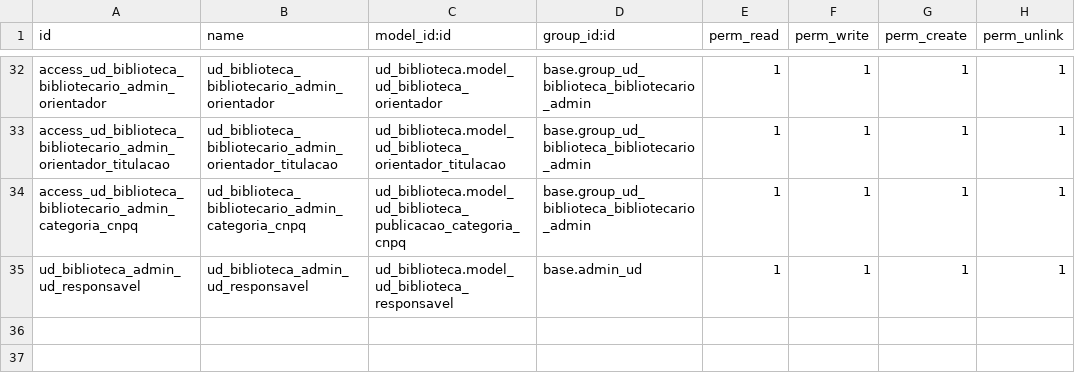
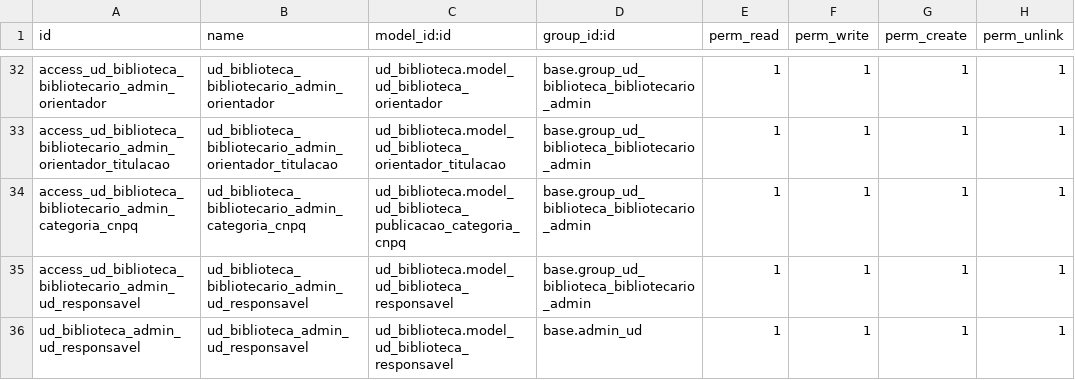
Before and after one commit to ntiufalara/universidade-digital, a CSV file: openerp/addons/ud_biblioteca/security/ir.model.access.csv, drawn as a sheet; only a part is shown, gaps mark what is left out.

Commit message:
Corrigindo erros na biblioteca e no módulo mail

```diff
--- a/openerp/addons/ud_biblioteca/security/ir.model.access.csv
+++ b/openerp/addons/ud_biblioteca/security/ir.model.access.csv
@@ -34,2 +34,3 @@ access_ud_biblioteca_bibliotecario_admin_orientador_titulacao,ud_biblioteca_bibl
 access_ud_biblioteca_bibliotecario_admin_categoria_cnpq,ud_biblioteca_bibliotecario_admin_categoria_cnpq,ud_biblioteca.model_ud_biblioteca_publicacao_categoria_cnpq,base.group_ud_biblioteca_bibliotecario_admin,1,1,1,1
+access_ud_biblioteca_bibliotecario_admin_ud_responsavel,ud_biblioteca_bibliotecario_admin_ud_responsavel,ud_biblioteca.model_ud_biblioteca_responsavel,base.group_ud_biblioteca_bibliotecario_admin,1,1,1,1
 ud_biblioteca_admin_ud_responsavel,ud_biblioteca_admin_ud_responsavel,ud_biblioteca.model_ud_biblioteca_responsavel,base.admin_ud,1,1,1,1
```
Also changed, not shown: openerp/addons/ud/security/ir.model.access.csv, 5 other files.
